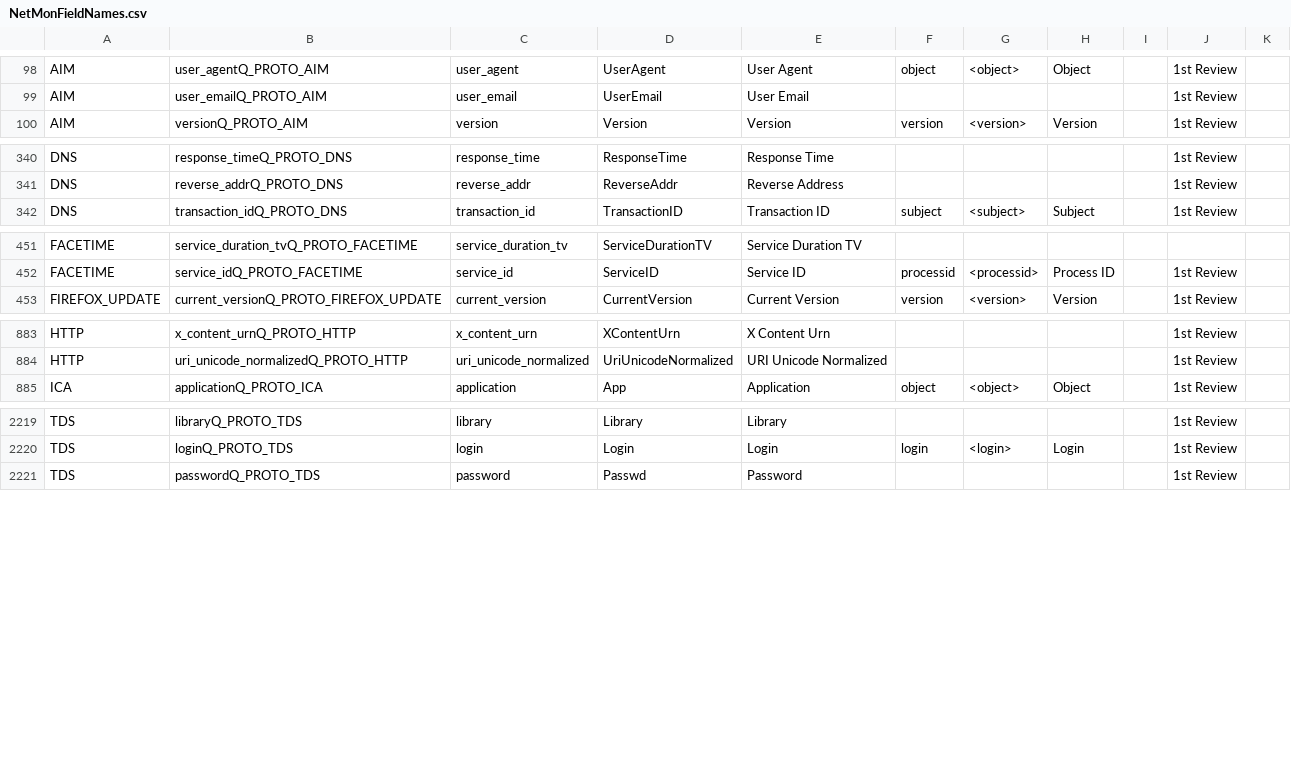
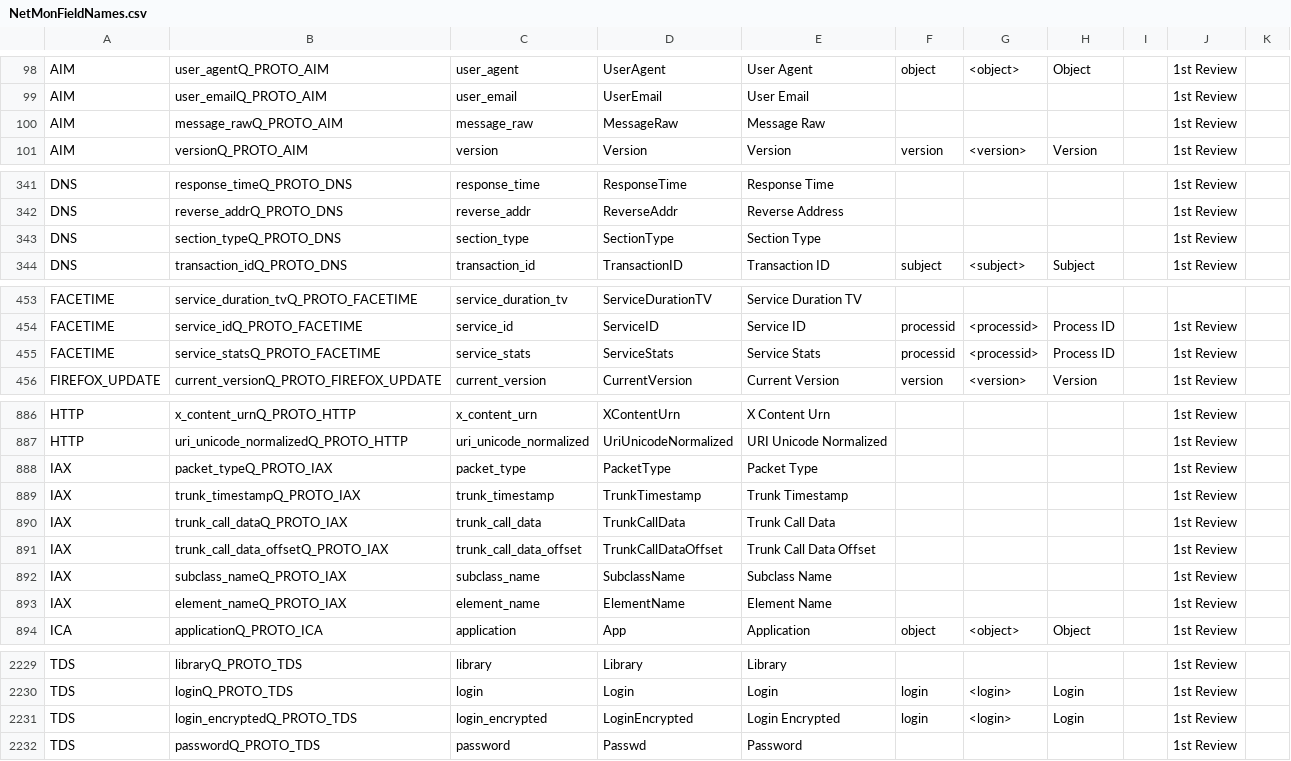
Before and after one commit to harper-carroll/kibana, a CSV file: resources/NetMonFieldNames.csv, drawn as a sheet; only a part is shown, gaps mark what is left out; the diff covers the shown part only.

```diff
--- a/resources/NetMonFieldNames.csv
+++ b/resources/NetMonFieldNames.csv
@@ -99,2 +99,3 @@ AIM,user_agentQ_PROTO_AIM,user_agent,UserAgent,User Agent,object,<object>,Object
 AIM,user_emailQ_PROTO_AIM,user_email,UserEmail,User Email,,,,,1st Review,,,,,,,,,,,,,,,,,,,,,,,,,,,,,,,,
+AIM,message_rawQ_PROTO_AIM,message_raw,MessageRaw,Message Raw,,,,,1st Review,,,,,,,,,,,,,,,,,,,,,,,,,,,,,,,,
 AIM,versionQ_PROTO_AIM,version,Version,Version,version,<version>,Version,,1st Review,,,,,,,,,,,,,,,,,,,,,,,,,,,,,,,,
@@ -341,2 +342,3 @@ DNS,response_timeQ_PROTO_DNS,response_time,ResponseTime,Response Time,,,,,1st Re
 DNS,reverse_addrQ_PROTO_DNS,reverse_addr,ReverseAddr,Reverse Address,,,,,1st Review,,,,,,,,,,,,,,,,,,,,,,,,,,,,,,,,
+DNS,section_typeQ_PROTO_DNS,section_type,SectionType,Section Type,,,,,1st Review,,,,,,,,,,,,,,,,,,,,,,,,,,,,,,,,
 DNS,transaction_idQ_PROTO_DNS,transaction_id,TransactionID,Transaction ID,subject,<subject>,Subject,,1st Review,,,,,,,,,,,,,,,,,,,,,,,,,,,,,,,,
@@ -452,2 +454,3 @@ FACETIME,service_duration_tvQ_PROTO_FACETIME,service_duration_tv,ServiceDuration
 FACETIME,service_idQ_PROTO_FACETIME,service_id,ServiceID,Service ID,processid,<processid>,Process ID,,1st Review,,,,,,,,,,,,,,,,,,,,,,,,,,,,,,,,
+FACETIME,service_statsQ_PROTO_FACETIME,service_stats,ServiceStats,Service Stats,processid,<processid>,Process ID,,1st Review,,,,,,,,,,,,,,,,,,,,,,,,,,,,,,,,
 FIREFOX_UPDATE,current_versionQ_PROTO_FIREFOX_UPDATE,current_version,CurrentVersion,Current Version,version,<version>,Version,,1st Review,,,,,,,,,,,,,,,,,,,,,,,,,,,,,,,,
@@ -884,2 +887,8 @@ HTTP,x_content_urnQ_PROTO_HTTP,x_content_urn,XContentUrn,X Content Urn,,,,,1st R
 HTTP,uri_unicode_normalizedQ_PROTO_HTTP,uri_unicode_normalized,UriUnicodeNormalized,URI Unicode Normalized,,,,,1st Review,,,,,,,,,,,,,,,,,,,,,,,,,,,,,,,,
+IAX,packet_typeQ_PROTO_IAX,packet_type,PacketType,Packet Type,,,,,1st Review,,,,,,,,,,,,,,,,,,,,,,,,,,,,,,,,
+IAX,trunk_timestampQ_PROTO_IAX,trunk_timestamp,TrunkTimestamp,Trunk Timestamp,,,,,1st Review,,,,,,,,,,,,,,,,,,,,,,,,,,,,,,,,
+IAX,trunk_call_dataQ_PROTO_IAX,trunk_call_data,TrunkCallData,Trunk Call Data,,,,,1st Review,,,,,,,,,,,,,,,,,,,,,,,,,,,,,,,,
+IAX,trunk_call_data_offsetQ_PROTO_IAX,trunk_call_data_offset,TrunkCallDataOffset,Trunk Call Data Offset,,,,,1st Review,,,,,,,,,,,,,,,,,,,,,,,,,,,,,,,,
+IAX,subclass_nameQ_PROTO_IAX,subclass_name,SubclassName,Subclass Name,,,,,1st Review,,,,,,,,,,,,,,,,,,,,,,,,,,,,,,,,
+IAX,element_nameQ_PROTO_IAX,element_name,ElementName,Element Name,,,,,1st Review,,,,,,,,,,,,,,,,,,,,,,,,,,,,,,,,
 ICA,applicationQ_PROTO_ICA,application,App,Application,object,<object>,Object,,1st Review,,,,,,,,,,,,,,,,,,,,,,,,,,,,,,,,
@@ -2220,2 +2230,3 @@ TDS,libraryQ_PROTO_TDS,library,Library,Library,,,,,1st Review,,,,,,,,,,,,,,,,,,,
 TDS,loginQ_PROTO_TDS,login,Login,Login,login,<login>,Login,,1st Review,,,,,,,,,,,,,,,,,,,,,,,,,,,,,,,,
+TDS,login_encryptedQ_PROTO_TDS,login_encrypted,LoginEncrypted,Login Encrypted,login,<login>,Login,,1st Review,,,,,,,,,,,,,,,,,,,,,,,,,,,,,,,,
 TDS,passwordQ_PROTO_TDS,password,Passwd,Password,,,,,1st Review,,,,,,,,,,,,,,,,,,,,,,,,,,,,,,,,
```
Also changed, not shown: 1 added row elsewhere in this file, resources/Applications.csv, resources/ProtocolDescriptions.csv, 9 other files.
